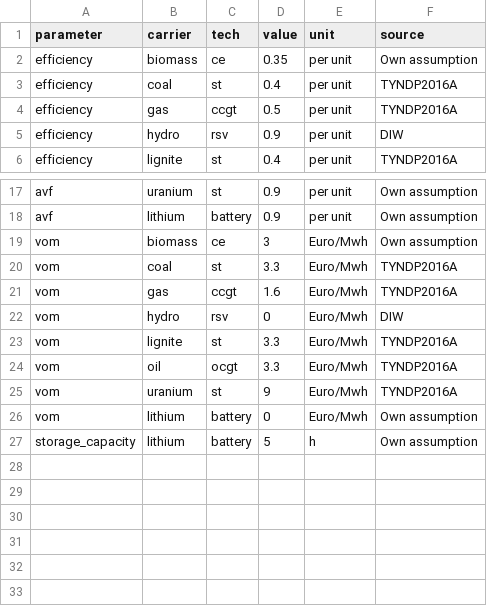
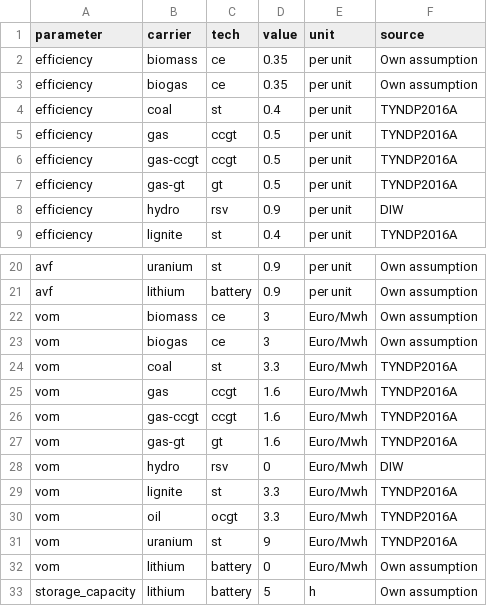
Before and after one commit to znes/JoPoWa-Vis, a CSV file: jopowa_vis/data/jordan-input-data/technology/technology.csv, drawn as a sheet; only a part is shown, gaps mark what is left out; the diff names each change by its address in the sheet, - before the commit and + after, or states it on an @@ line.

```diff
--- a/jopowa_vis/data/jordan-input-data/technology/technology.csv
+++ b/jopowa_vis/data/jordan-input-data/technology/technology.csv
+row 3: efficiency | biogas | ce | 0.35 | per unit | Own assumption
+row 6: efficiency | gas-ccgt | ccgt | 0.5 | per unit | TYNDP2016A
+row 7: efficiency | gas-gt | gt | 0.5 | per unit | TYNDP2016A
+row 23: vom | biogas | ce | 3 | Euro/Mwh | Own assumption
+row 26: vom | gas-ccgt | ccgt | 1.6 | Euro/Mwh | TYNDP2016A
+row 27: vom | gas-gt | gt | 1.6 | Euro/Mwh | TYNDP2016A
```
Also changed, not shown: jopowa_vis/data/jordan-input-data/carrier/carrier-cost.csv, jopowa_vis/data/jordan-input-data/carrier/emission-factor.csv, 6 other files.
